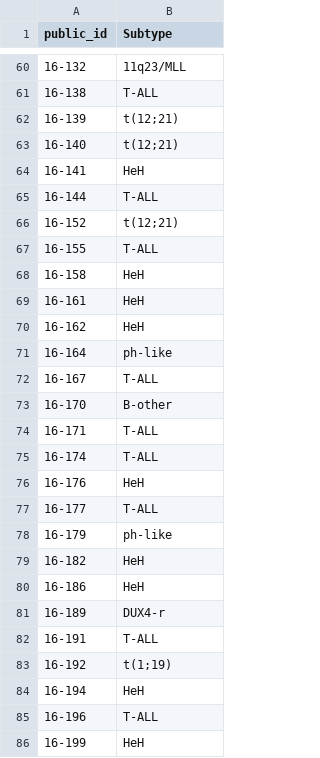
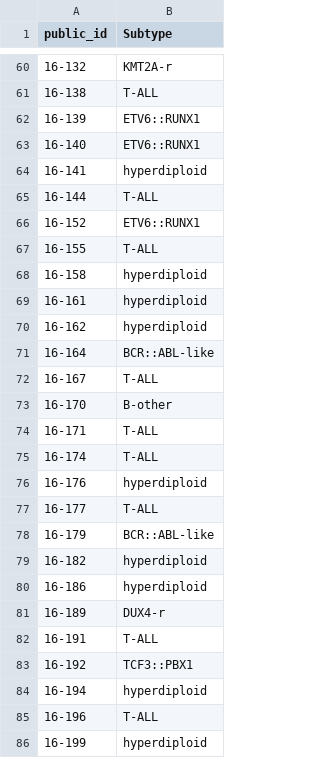
Before and after one commit to Molmed/allium, a CSV file: data/phenotypes/pheno.allium.tran.csv, drawn as a sheet; only a part is shown, gaps mark what is left out; the diff covers the shown part only.

Commit message:
Script to update subtypes

```diff
--- a/data/phenotypes/pheno.allium.tran.csv
+++ b/data/phenotypes/pheno.allium.tran.csv
@@ -60,13 +60,13 @@ public_id,Subtype
-16-132,11q23/MLL
+16-132,KMT2A-r
 16-138,T-ALL
-16-139,t(12;21)
-16-140,t(12;21)
-16-141,HeH
+16-139,ETV6::RUNX1
+16-140,ETV6::RUNX1
+16-141,hyperdiploid
 16-144,T-ALL
-16-152,t(12;21)
+16-152,ETV6::RUNX1
 16-155,T-ALL
-16-158,HeH
-16-161,HeH
-16-162,HeH
-16-164,ph-like
+16-158,hyperdiploid
+16-161,hyperdiploid
+16-162,hyperdiploid
+16-164,BCR::ABL-like
 16-167,T-ALL
@@ -75,12 +75,12 @@ public_id,Subtype
 16-174,T-ALL
-16-176,HeH
+16-176,hyperdiploid
 16-177,T-ALL
-16-179,ph-like
-16-182,HeH
-16-186,HeH
+16-179,BCR::ABL-like
+16-182,hyperdiploid
+16-186,hyperdiploid
 16-189,DUX4-r
 16-191,T-ALL
-16-192,t(1;19)
-16-194,HeH
+16-192,TCF3::PBX1
+16-194,hyperdiploid
 16-196,T-ALL
-16-199,HeH
+16-199,hyperdiploid
```
Also changed, not shown: 82 edited cells elsewhere in this file, 1 other file.
